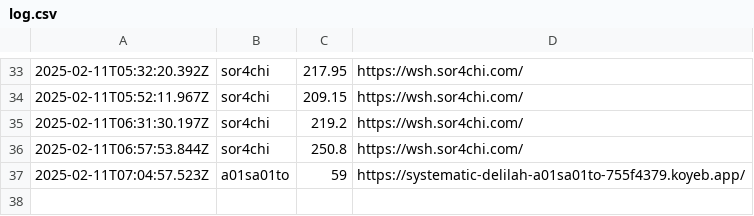
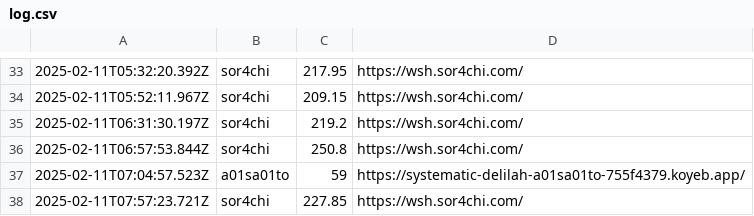
Before and after one commit to saitamau-maximum/web-speed-hackathon-2023-scoring-tool-for-2025, a CSV file: log.csv, drawn as a sheet; only a part is shown, gaps mark what is left out.

```diff
--- a/log.csv
+++ b/log.csv
@@ -37 +37,2 @@
 2025-02-11T07:04:57.523Z,a01sa01to,59,https://systematic-delilah-a01sa01to-755f4379.koyeb.app/
+2025-02-11T07:57:23.721Z,sor4chi,227.85,https://wsh.sor4chi.com/
```
Also changed, not shown: score.csv, 1 other file.
